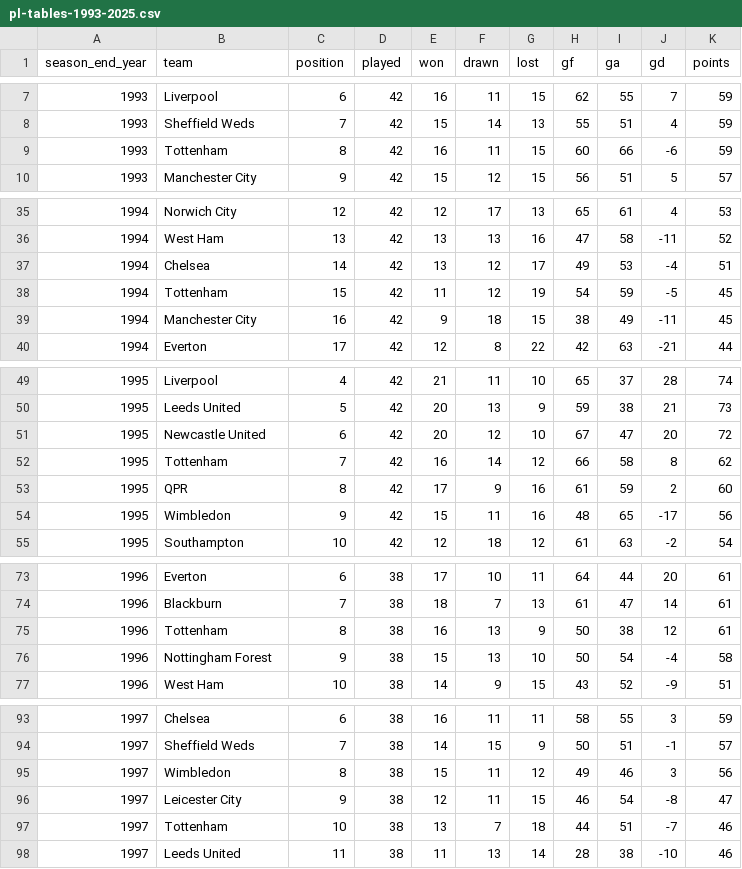
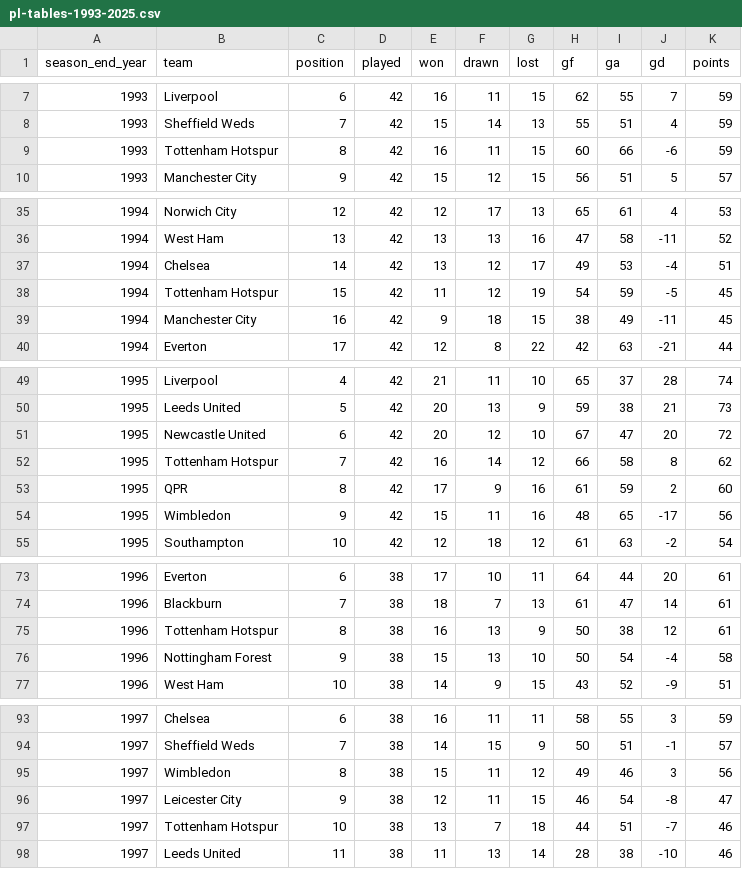
Before and after one commit to zenithc-git/soccer-Seeker, a CSV file: data/pl-tables-1993-2025.csv, drawn as a sheet; only a part is shown, gaps mark what is left out; the diff covers the shown part only.

```diff
--- a/data/pl-tables-1993-2025.csv
+++ b/data/pl-tables-1993-2025.csv
@@ -8,3 +8,3 @@ season_end_year,team,position,played,won,drawn,lost,gf,ga,gd,points
 1993,Sheffield Weds,7,42,15,14,13,55,51,4,59
-1993,Tottenham,8,42,16,11,15,60,66,-6,59
+1993,Tottenham Hotspur,8,42,16,11,15,60,66,-6,59
 1993,Manchester City,9,42,15,12,15,56,51,5,57
@@ -37,3 +37,3 @@ season_end_year,team,position,played,won,drawn,lost,gf,ga,gd,points
 1994,Chelsea,14,42,13,12,17,49,53,-4,51
-1994,Tottenham,15,42,11,12,19,54,59,-5,45
+1994,Tottenham Hotspur,15,42,11,12,19,54,59,-5,45
 1994,Manchester City,16,42,9,18,15,38,49,-11,45
@@ -51,3 +51,3 @@ season_end_year,team,position,played,won,drawn,lost,gf,ga,gd,points
 1995,Newcastle United,6,42,20,12,10,67,47,20,72
-1995,Tottenham,7,42,16,14,12,66,58,8,62
+1995,Tottenham Hotspur,7,42,16,14,12,66,58,8,62
 1995,QPR,8,42,17,9,16,61,59,2,60
@@ -74,3 +74,3 @@ season_end_year,team,position,played,won,drawn,lost,gf,ga,gd,points
 1996,Blackburn,7,38,18,7,13,61,47,14,61
-1996,Tottenham,8,38,16,13,9,50,38,12,61
+1996,Tottenham Hotspur,8,38,16,13,9,50,38,12,61
 1996,Nottingham Forest,9,38,15,13,10,50,54,-4,58
@@ -96,3 +96,3 @@ season_end_year,team,position,played,won,drawn,lost,gf,ga,gd,points
 1997,Leicester City,9,38,12,11,15,46,54,-8,47
-1997,Tottenham,10,38,13,7,18,44,51,-7,46
+1997,Tottenham Hotspur,10,38,13,7,18,44,51,-7,46
 1997,Leeds United,11,38,11,13,14,28,38,-10,46
```
Also changed, not shown: 28 edited cells elsewhere in this file, 6 other files.
